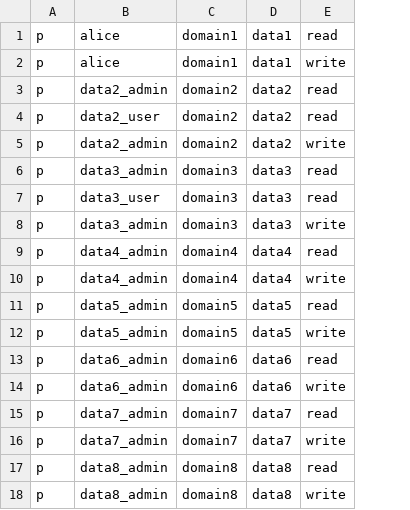
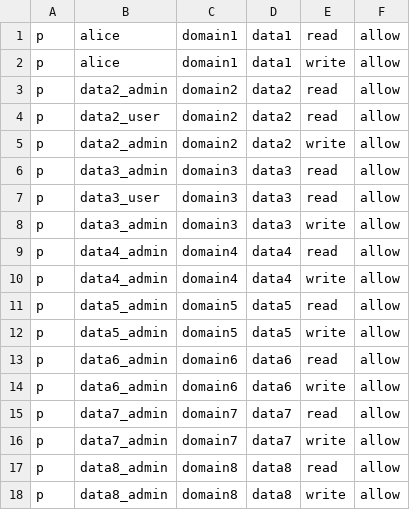
Before and after one commit to rajunitrr/rbac_app, a CSV file: src/main/resources/policy.csv, drawn as a sheet; the diff names each change by its address in the sheet, - before the commit and + after, or states it on an @@ line.

Commit message:
Added support for policy changes

```diff
--- a/src/main/resources/policy.csv
+++ b/src/main/resources/policy.csv
+column F, rows 1-18: all allow
```
Also changed, not shown: 8 other files.
